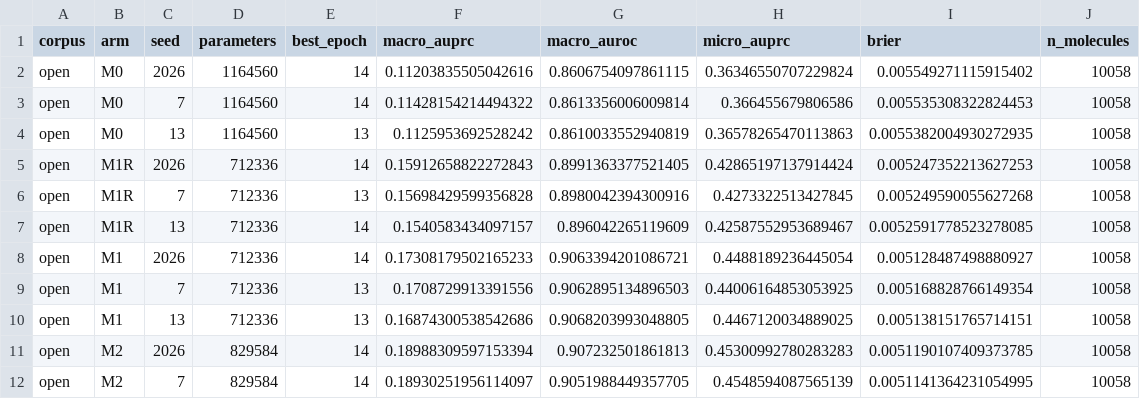
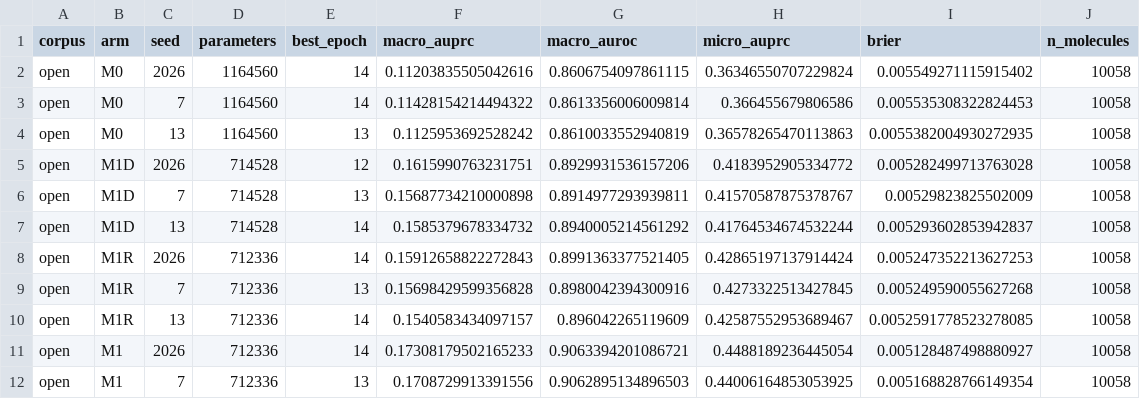
Before and after one commit to xulinpan/cheminformatics, a CSV file: results/si_table_s1_arm_metrics.csv, drawn as a sheet; only a part is shown; the shorter side is filled out with more unchanged rows.

```diff
--- a/results/si_table_s1_arm_metrics.csv
+++ b/results/si_table_s1_arm_metrics.csv
@@ -4,2 +4,5 @@ open,M0,7,1164560,14,0.11428154214494322,0.8613356006009814,0.366455679806586,0.
 open,M0,13,1164560,13,0.1125953692528242,0.8610033552940819,0.36578265470113863,0.0055382004930272935,10058
+open,M1D,2026,714528,12,0.1615990763231751,0.8929931536157206,0.4183952905334772,0.005282499713763028,10058
+open,M1D,7,714528,13,0.15687734210000898,0.8914977293939811,0.41570587875378767,0.00529823825502009,10058
+open,M1D,13,714528,14,0.1585379678334732,0.8940005214561292,0.41764534674532244,0.005293602853942837,10058
 open,M1R,2026,712336,14,0.15912658822272843,0.8991363377521405,0.42865197137914424,0.005247352213627253,10058
```
Also changed, not shown: manuscript/figures/table1_arms_open.csv, manuscript/figures/table2_effects_open.csv, 22 other files.
